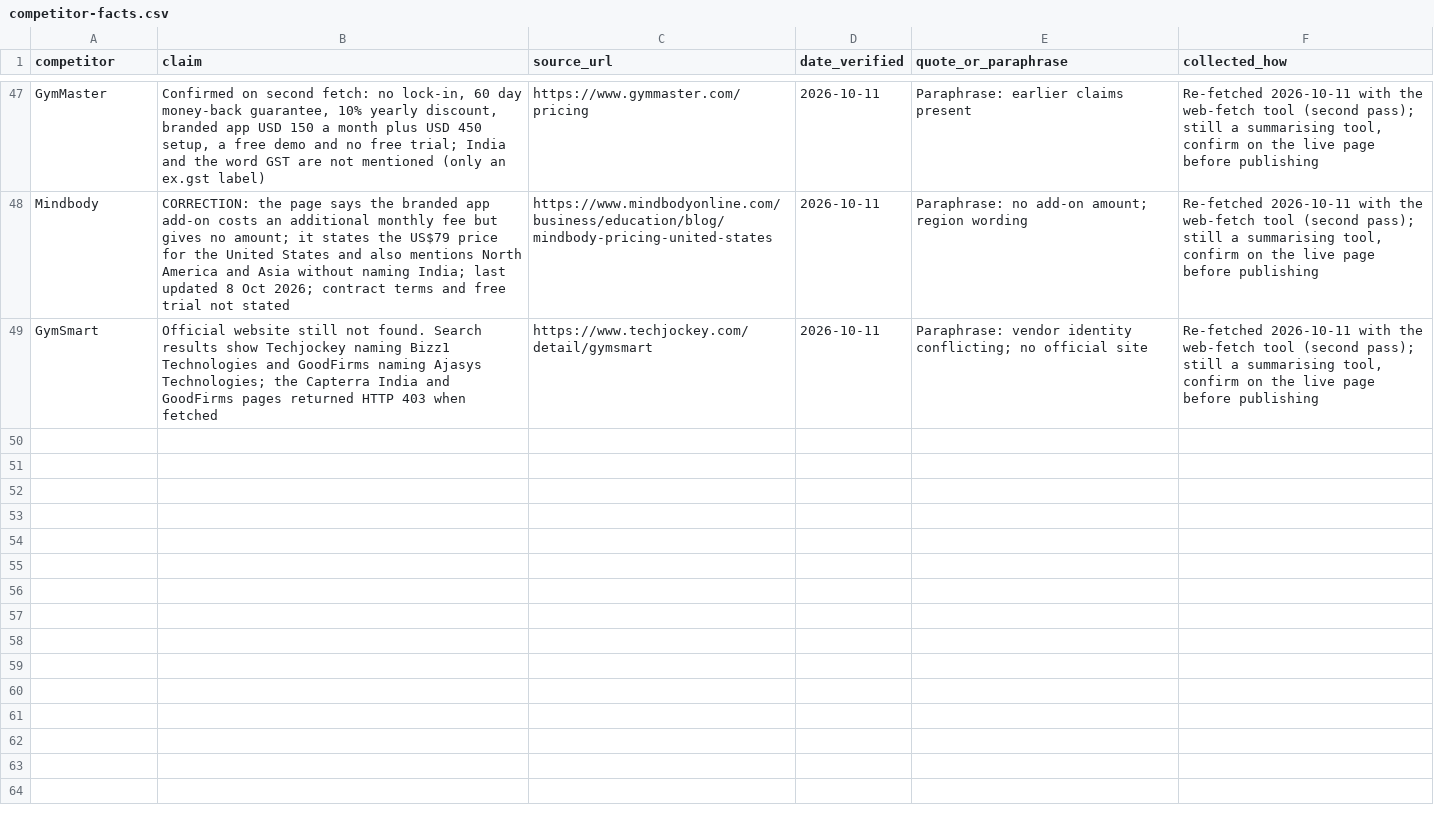
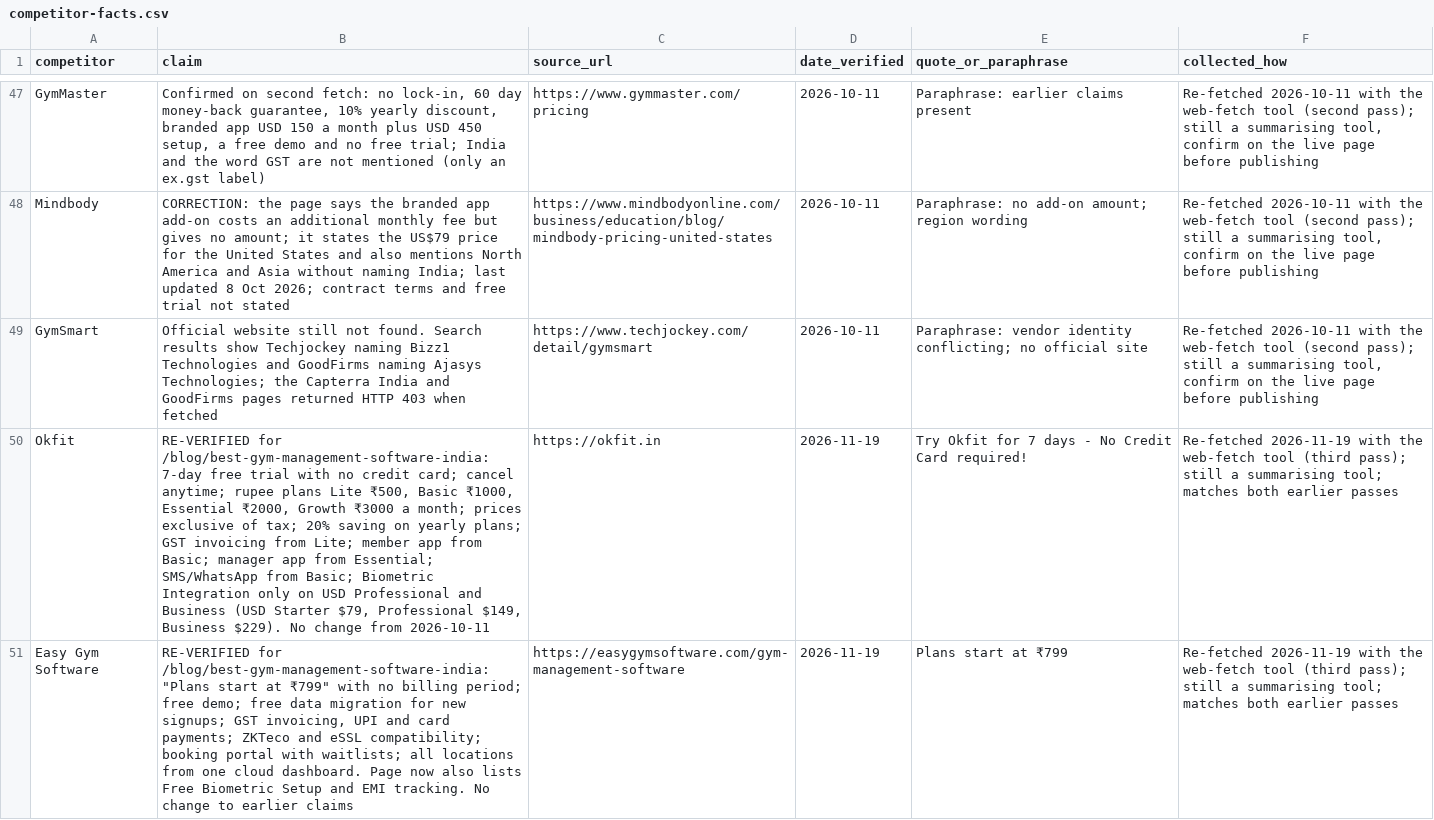
Before and after one commit to Mr-Sumi/fitvario-landing-page, a CSV file: docs/seo/competitor-facts.csv, drawn as a sheet; only a part is shown, gaps mark what is left out; the diff covers the shown part only; the diff names each change by its address in the sheet, - before the commit and + after, or states it on an @@ line.

Commit message:
feat: publish best gym software guide and add Razorpay payments page (#3)
- Re-verify competitor facts on 2026-11-19 (Okfit, Easy Gym Software,
  GymMaster, Mindbody); no changes, dated rows added to competitor-facts.csv
- Publish /blog/best-gym-management-software-india with a sourced, dated
  price table; fix the stale "no web dashboard" limitation
- Add /features/razorpay-payments (draft): Razorpay is evidenced for the
  owner's Fitvario subscription and credits only, not member fee collection
- Add the page to keyword-map.md and pages.ts; update TODO_FOR_SUMIT.md
- Fix react-hooks/set-state-in-effect lint errors in CookieBanner,
  HeaderClient and InvoiceTool without changing behaviour

Co-authored-by: Mr-Sumi <Mr-Sumi@users.noreply.github.com>

```diff
--- a/docs/seo/competitor-facts.csv
+++ b/docs/seo/competitor-facts.csv
+row 50: Okfit | RE-VERIFIED for /blog/best-gym-management-software-india: 7-day free trial with no credit card; cancel anytime; rupee plans Lite ₹500, Basic ₹1000, Essential ₹2000, Growth ₹3000 a month; prices exclusive of tax; 20% saving on yearly plans; GST invoicing from Lite; member app from Basic; manager app from Essential; SMS/WhatsApp from Basic; Biometric Integration only on USD Professional and Business (USD Starter $79, Professional $149, Business $229). No change from 2026-10-11 | https://okfit.in | 2026-11-19 | Try Okfit for 7 days - No Credit Card required! | Re-fetched 2026-11-19 with the web-fetch tool (third pass); still a summarising tool; matches both earlier passes
+row 51: Easy Gym Software | RE-VERIFIED for /blog/best-gym-management-software-india: "Plans start at ₹799" with no billing period; free demo; free data migration for new signups; GST invoicing, UPI and card payments; ZKTeco and eSSL compatibility; booking portal with waitlists; all locations from one cloud dashboard. Page now also lists Free Biometric Setup and EMI tracking. No change to earlier claims | https://easygymsoftware.com/gym-management-software | 2026-11-19 | Plans start at ₹799 | Re-fetched 2026-11-19 with the web-fetch tool (third pass); still a summarising tool; matches both earlier passes
```
Also changed, not shown: 2 added rows elsewhere in this file, 9 other files.
